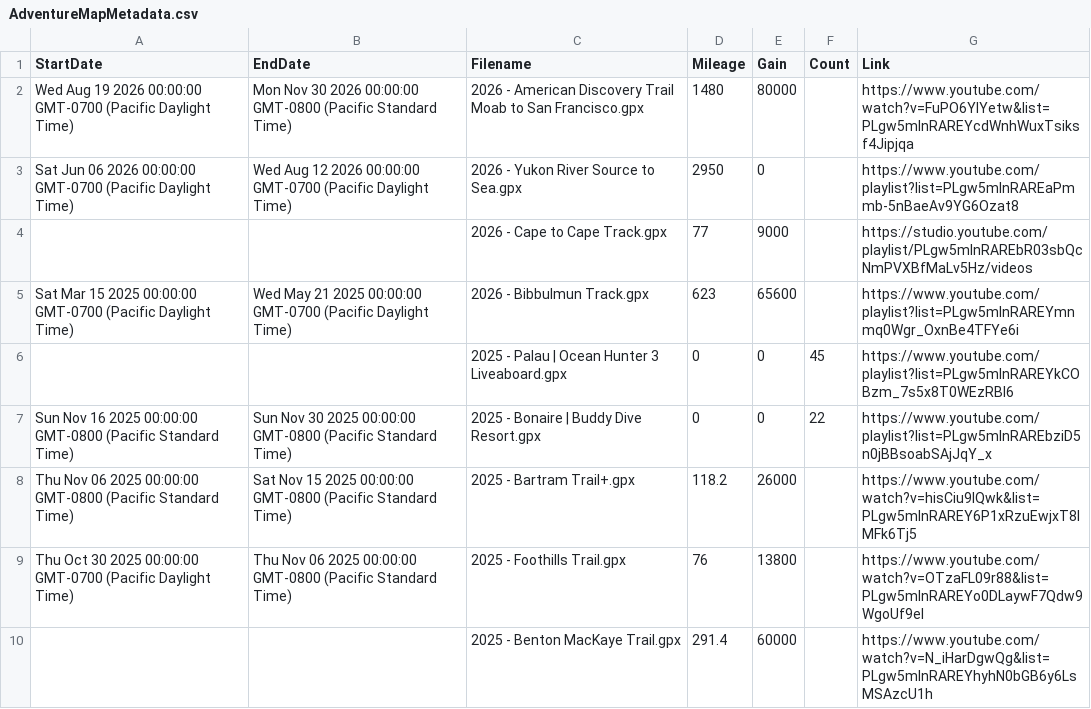
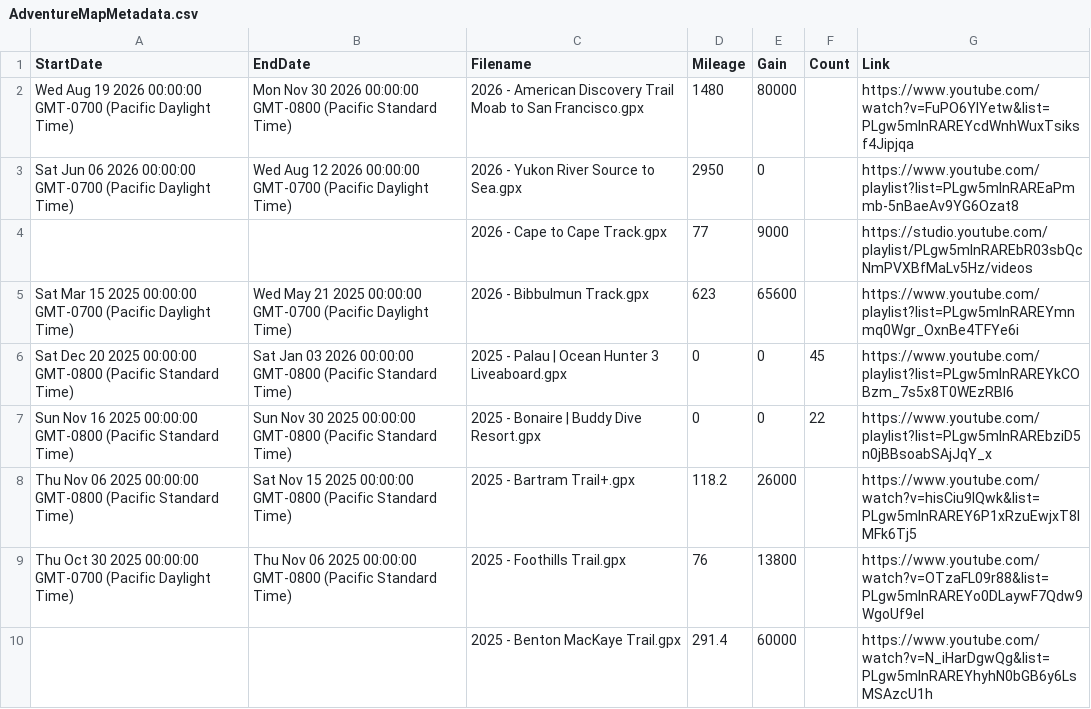
Before and after one commit to MattOnAMtn/MasochistAdventureMap, a CSV file: AdventureMapMetadata.csv, drawn as a sheet; only a part is shown.

Commit message:
Update AdventureMapMetadata.csv from Google Sheets - 2026-02-09T18:03:55.357Z

```diff
--- a/AdventureMapMetadata.csv
+++ b/AdventureMapMetadata.csv
@@ -5,3 +5,3 @@ Sat Jun 06 2026 00:00:00 GMT-0700 (Pacific Daylight Time),Wed Aug 12 2026 00:00:
 Sat Mar 15 2025 00:00:00 GMT-0700 (Pacific Daylight Time),Wed May 21 2025 00:00:00 GMT-0700 (Pacific Daylight Time),2026 - Bibbulmun Track.gpx,623,65600,,https://www.youtube.com/playlist?list=PLgw5mInRAREYmnmq0Wgr_OxnBe4TFYe6i
-,,2025 - Palau | Ocean Hunter 3 Liveaboard.gpx,0,0,45,https://www.youtube.com/playlist?list=PLgw5mInRAREYkCOBzm_7s5x8T0WEzRBI6
+Sat Dec 20 2025 00:00:00 GMT-0800 (Pacific Standard Time),Sat Jan 03 2026 00:00:00 GMT-0800 (Pacific Standard Time),2025 - Palau | Ocean Hunter 3 Liveaboard.gpx,0,0,45,https://www.youtube.com/playlist?list=PLgw5mInRAREYkCOBzm_7s5x8T0WEzRBI6
 Sun Nov 16 2025 00:00:00 GMT-0800 (Pacific Standard Time),Sun Nov 30 2025 00:00:00 GMT-0800 (Pacific Standard Time),2025 - Bonaire | Buddy Dive Resort.gpx,0,0,22,https://www.youtube.com/playlist?list=PLgw5mInRAREbziD5n0jBBsoabSAjJqY_x
```
